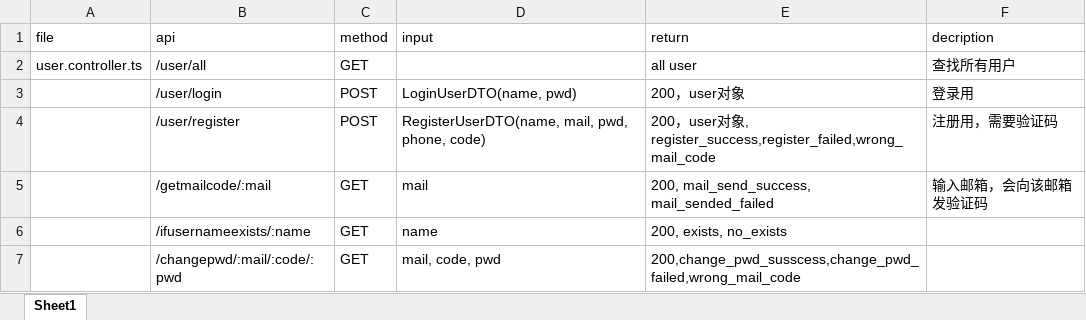
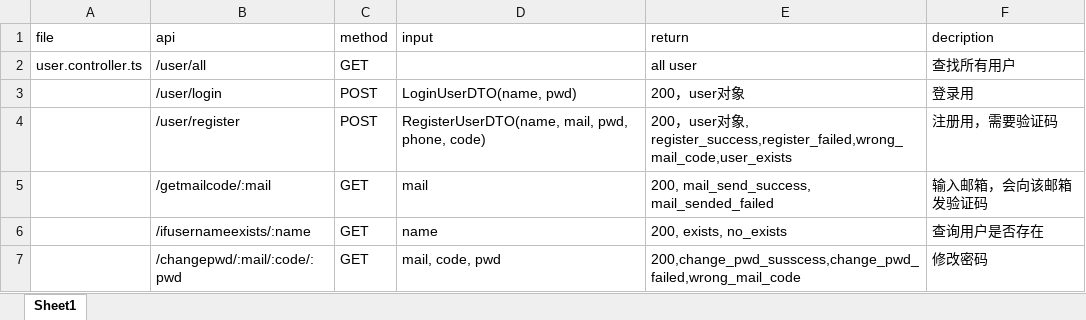
Before and after one commit to chenyuyuan/nest-bs, an Excel workbook: doc/backend api.xlsx, sheet Sheet1, drawn as a sheet; values as stored, in another font and other column widths than the file's, no borders; the diff names each change by its address in the sheet, - before the commit and + after, or states it on an @@ line.

Commit message:
both: login and register

```diff
--- a/doc/backend api.xlsx (sheet Sheet1)
+++ b/doc/backend api.xlsx (sheet Sheet1)
-E4 (return): …象, register_success,register_failed,wrong_mail_code
+E4 (return): …象, register_success,register_failed,wrong_mail_code,user_exists
-F6 (decription): (empty)
+F6 (decription): 查询用户是否存在
-F7 (decription): (empty)
+F7 (decription): 修改密码
```
Also changed, not shown: 5 other files.
